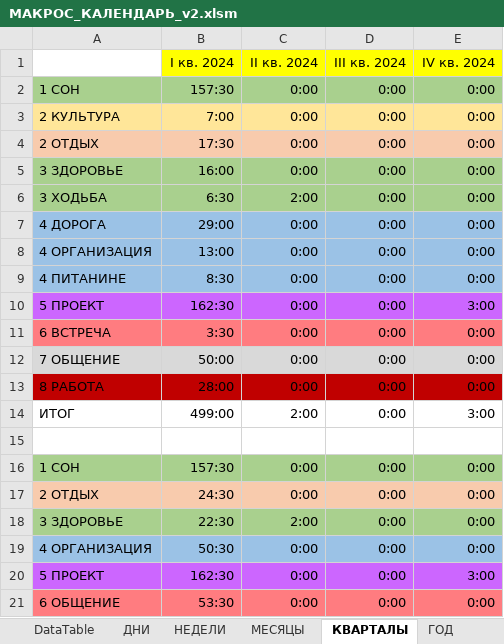
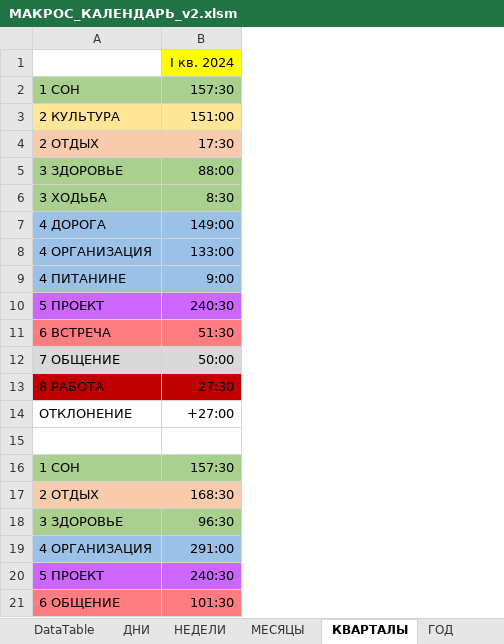
Before and after one commit to sirilgiz/alekseev, an Excel workbook: Excel/Календарь Outlook/МАКРОС_КАЛЕНДАРЬ_v2.xlsm, sheet КВАРТАЛЫ, drawn as a sheet; only a part is shown; values as stored, in another font and other column widths than the file's, no borders; removed rows and columns are numbered as before the commit, all else as after; the diff names each change by its address in the sheet, - before the commit and + after, or states it on an @@ line.

Commit message:
Макрос Календарь: исправил баг, дублирующий заголовки периодов+ заменил ИТОГ на ОТКЛОЕНИЕ, скрыл НУЛИ
'* исправил баг расчета дней, который возникает, если период данных начинается не с начала месяца
'+ вместо СУММ в итогах, теперь ОТКЛОНЕНИЯ +/-
'+ скрыл нулевые значения

```diff
--- a/Excel/Календарь Outlook/МАКРОС_КАЛЕНДАРЬ_v2.xlsm (sheet КВАРТАЛЫ)
+++ b/Excel/Календарь Outlook/МАКРОС_КАЛЕНДАРЬ_v2.xlsm (sheet КВАРТАЛЫ)
-column B, rows 1-21: I кв. 2024 | 157:30 | 7:00 | 17:30 | 16:00 | 6:30 | 29:00 | 13:00 | 8:30 | 162:30 | 3:30 | 50:00 | 28:00 | 499:00 |  | 157:30 | 24:30 | 22:30 | 50:30 | 162:30 | 53:30
-column C, rows 1-21: II кв. 2024 | 0:00 | 0:00 | 0:00 | 0:00 | 2:00 | 0:00 | 0:00 | 0:00 | 0:00 | 0:00 | 0:00 | 0:00 | 2:00 |  | 0:00 | 0:00 | 2:00 | 0:00 | 0:00 | 0:00
-column D, rows 1-21: III кв. 2024 | 0:00 | 0:00 | 0:00 | 0:00 | 0:00 | 0:00 | 0:00 | 0:00 | 0:00 | 0:00 | 0:00 | 0:00 | 0:00 |  | 0:00 | 0:00 | 0:00 | 0:00 | 0:00 | 0:00
-column E, rows 1-21: IV кв. 2024 | 0:00 | 0:00 | 0:00 | 0:00 | 0:00 | 0:00 | 0:00 | 0:00 | 3:00 | 0:00 | 0:00 | 0:00 | 3:00 |  | 0:00 | 0:00 | 0:00 | 0:00 | 3:00 | 0:00
+column B, rows 1-21: I кв. 2024 | 157:30 | 151:00 | 17:30 | 88:00 | 8:30 | 149:00 | 133:00 | 9:00 | 240:30 | 51:30 | 50:00 | 27:30 | +27:00 |  | 157:30 | 168:30 | 96:30 | 291:00 | 240:30 | 101:30
-A14: ИТОГ
+A14: ОТКЛОНЕНИЕ
```
Also changed, not shown: sheet DataTable, sheet ДНИ, sheet НЕДЕЛИ, sheet МЕСЯЦЫ, sheet ГОД, formulas that keep their value, 1 other file.
